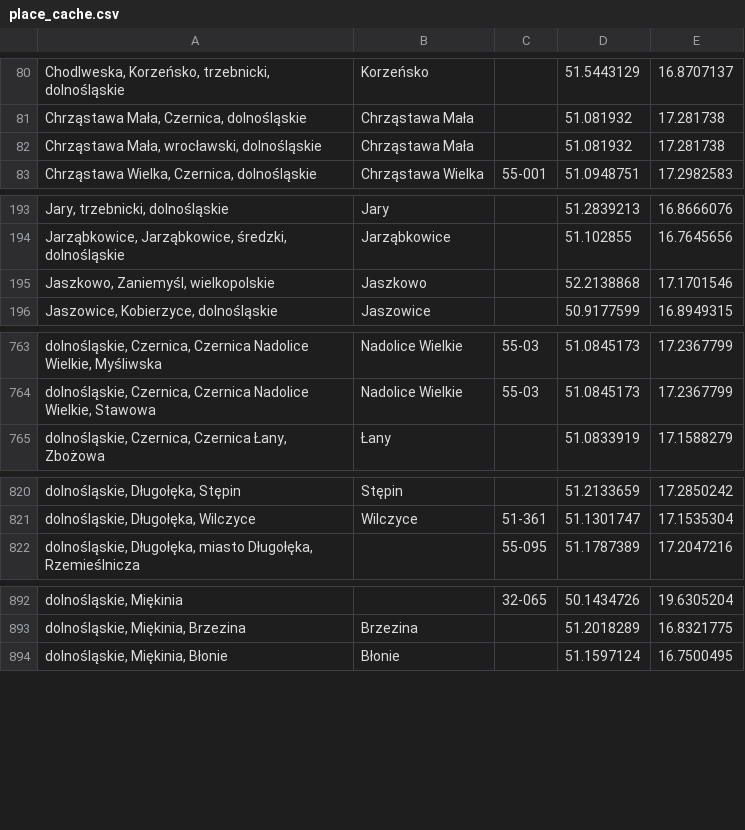
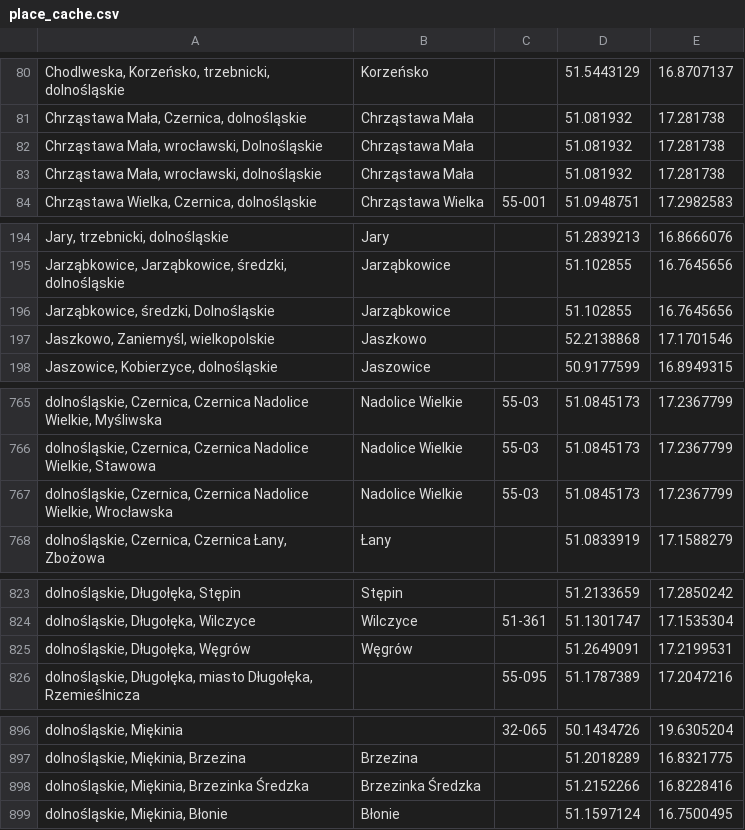
Before and after one commit to emkor/estate-analysis, a CSV file: data/place_cache.csv, drawn as a sheet; only a part is shown, gaps mark what is left out; the diff covers the shown part only; the diff names each change by its address in the sheet, - before the commit and + after, or states it on an @@ line.

Commit message:
update place cache

```diff
--- a/data/place_cache.csv
+++ b/data/place_cache.csv
+row 82: Chrząstawa Mała, wrocławski, Dolnośląskie | Chrząstawa Mała |  | 51.081932 | 17.281738
+row 196: Jarząbkowice, średzki, Dolnośląskie | Jarząbkowice |  | 51.102855 | 16.7645656
+row 767: dolnośląskie, Czernica, Czernica Nadolice Wielkie, Wrocławska | Nadolice Wielkie | 55-03 | 51.0845173 | 17.2367799
+row 825: dolnośląskie, Długołęka, Węgrów | Węgrów |  | 51.2649091 | 17.2199531
+row 898: dolnośląskie, Miękinia, Brzezinka Średzka | Brzezinka Średzka |  | 51.2152266 | 16.8228416
```
Also changed, not shown: 1 added row elsewhere in this file.
